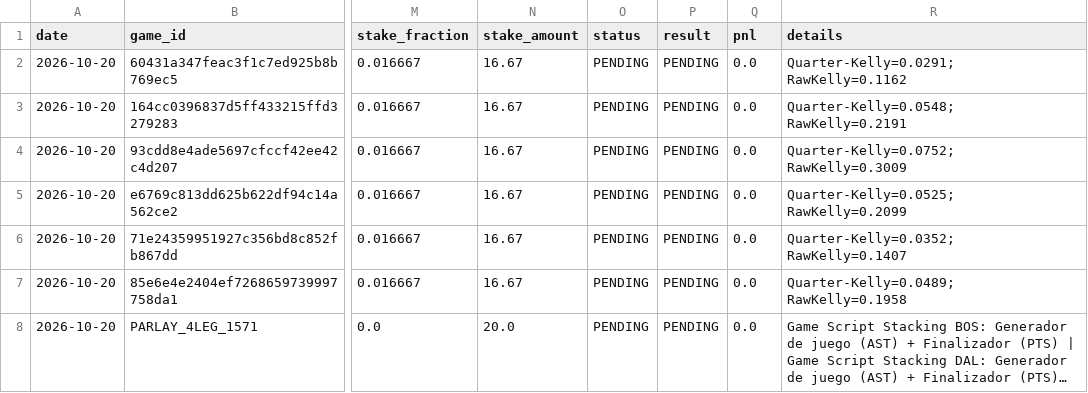
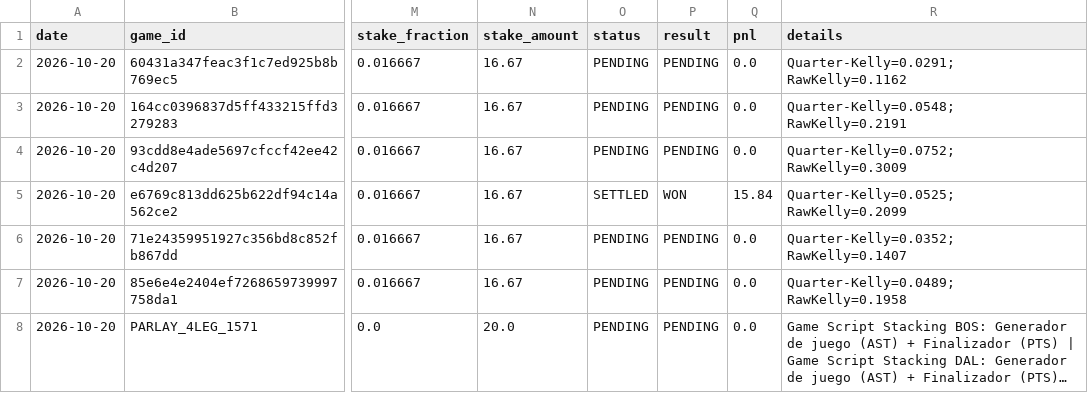
Before and after one commit to Nymos-byte/nba-quant-engine, a CSV file: data/history/picks_2026-10-20.csv, drawn as a sheet; only a part is shown, gaps mark what is left out; long unchanged cells end in …; the diff names each change by its address in the sheet, - before the commit and + after, or states it on an @@ line.

```diff
--- a/data/history/picks_2026-10-20.csv
+++ b/data/history/picks_2026-10-20.csv
-O5 (status): PENDING
+O5 (status): SETTLED
-P5 (result): PENDING
+P5 (result): WON
-Q5 (pnl): 0.0
+Q5 (pnl): 15.84
```
Also changed, not shown: data/history/todas_las_apuestas.csv, 5 other files.
